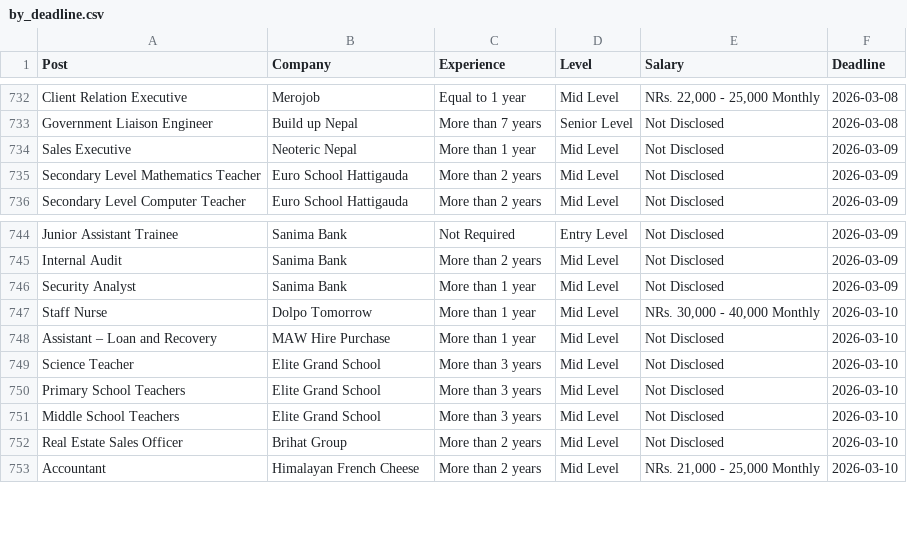
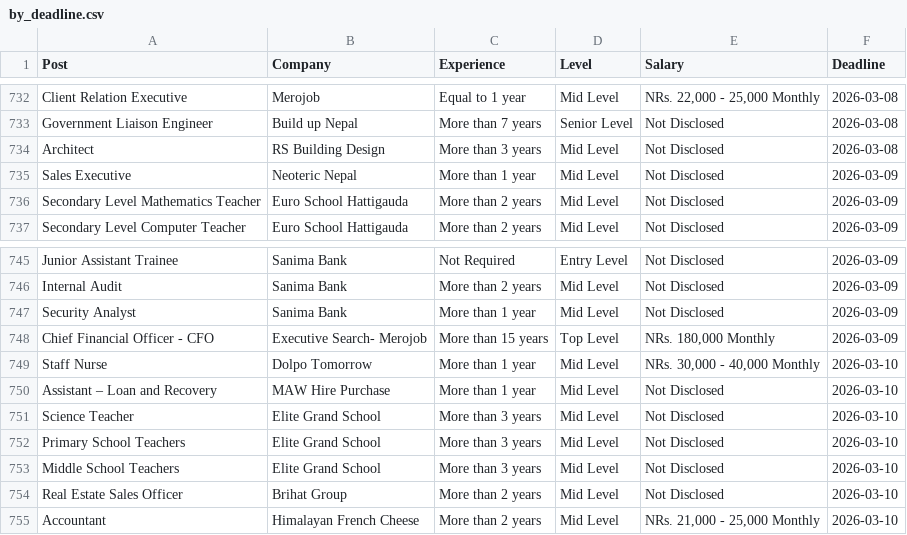
Before and after one commit to dpm24800/top-jobs-scraper, a CSV file: data/by_deadline.csv, drawn as a sheet; only a part is shown, gaps mark what is left out.

```diff
--- a/data/by_deadline.csv
+++ b/data/by_deadline.csv
@@ -733,2 +733,3 @@ Client Relation Executive,Merojob,Equal to 1 year,Mid Level,"NRs. 22,000 - 25,00
 Government Liaison Engineer,Build up Nepal,More than 7 years,Senior Level,Not Disclosed,2026-03-08
+Architect,RS Building Design,More than 3 years,Mid Level,Not Disclosed,2026-03-08
 Sales Executive,Neoteric Nepal,More than 1 year,Mid Level,Not Disclosed,2026-03-09
@@ -746,2 +747,3 @@ Internal Audit,Sanima Bank,More than 2 years,Mid Level,Not Disclosed,2026-03-09
 Security Analyst,Sanima Bank,More than 1 year,Mid Level,Not Disclosed,2026-03-09
+Chief Financial Officer - CFO,Executive Search- Merojob,More than 15 years,Top Level,"NRs. 180,000 Monthly",2026-03-09
 Staff Nurse,Dolpo Tomorrow,More than 1 year,Mid Level,"NRs. 30,000 - 40,000 Monthly",2026-03-10
```
Also changed, not shown: data/top_jobs.csv.
